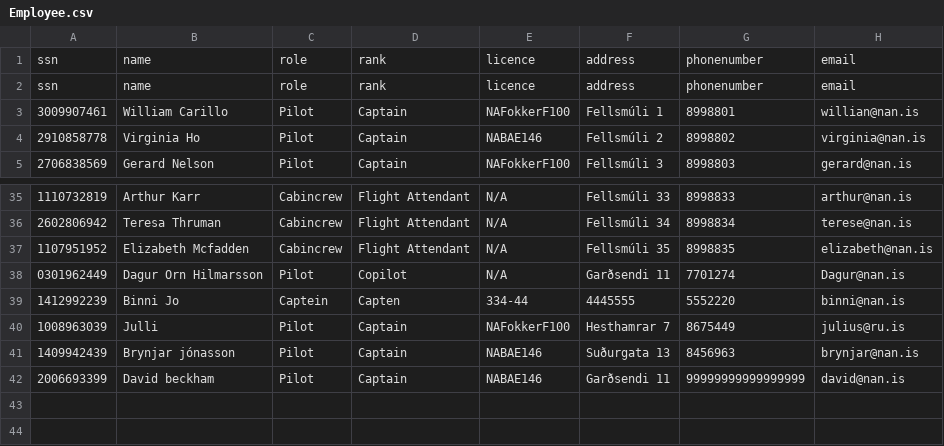
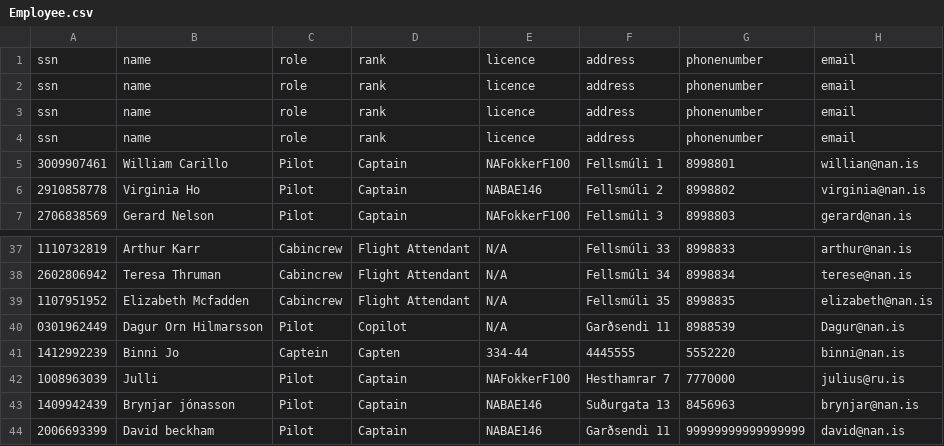
Before and after one commit to juliush16/Verklegt_1, a CSV file: Repo/Employee.csv, drawn as a sheet; only a part is shown, gaps mark what is left out.

```diff
--- a/Repo/Employee.csv
+++ b/Repo/Employee.csv
@@ -2,2 +2,4 @@ ssn,name,role,rank,licence,address,phonenumber,email
 ssn,name,role,rank,licence,address,phonenumber,email
+ssn,name,role,rank,licence,address,phonenumber,email
+ssn,name,role,rank,licence,address,phonenumber,email
 3009907461,William Carillo,Pilot,Captain,NAFokkerF100,Fellsmúli 1,8998801,willian@nan.is
@@ -37,5 +39,5 @@ ssn,name,role,rank,licence,address,phonenumber,email
 1107951952,Elizabeth Mcfadden,Cabincrew,Flight Attendant,N/A,Fellsmúli 35,8998835,elizabeth@nan.is
-0301962449,Dagur Orn Hilmarsson,Pilot,Copilot,N/A,Garðsendi 11,7701274,Dagur@nan.is
+0301962449,Dagur Orn Hilmarsson,Pilot,Copilot,N/A,Garðsendi 11,8988539,Dagur@nan.is
 1412992239,Binni Jo,Captein,Capten,334-44,4445555,5552220,binni@nan.is
-1008963039,Julli,Pilot,Captain,NAFokkerF100,Hesthamrar 7,8675449,julius@ru.is
+1008963039,Julli,Pilot,Captain,NAFokkerF100,Hesthamrar 7,7770000,julius@ru.is
 1409942439,Brynjar jónasson,Pilot,Captain,NABAE146,Suðurgata 13,8456963,brynjar@nan.is
```
Also changed, not shown: 3 other files.
